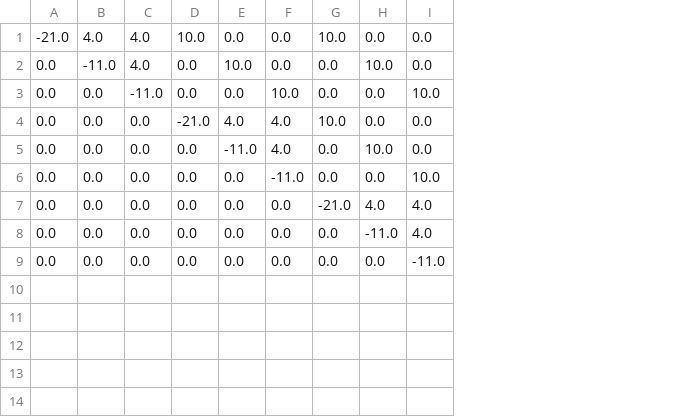
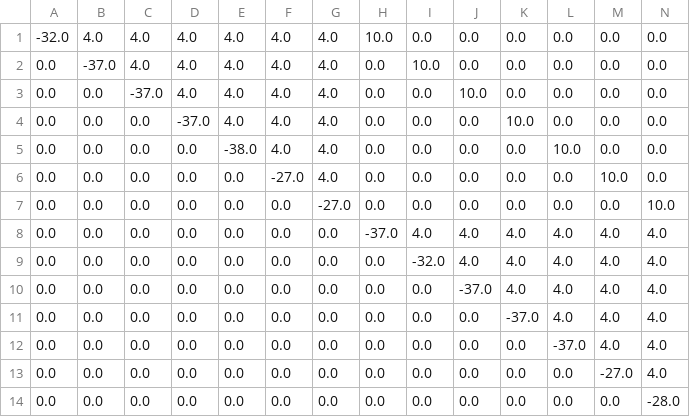
Before and after one commit to larssonnathalie/QMaxH-Cap, a CSV file: data/intermediate/Qubo_matrix_cl2.csv, drawn as a sheet; addresses are those after the commit; the diff names each change by its address in the sheet, - before the commit and + after, or states it on an @@ line.

```diff
--- a/data/intermediate/Qubo_matrix_cl2.csv
+++ b/data/intermediate/Qubo_matrix_cl2.csv
+column D, rows 1-6: 4.0 | 4.0 | 4.0 | -37.0 | 0.0 | 0.0; rows 11-13: all 0.0
+column E, rows 1-6: 4.0 | 4.0 | 4.0 | 4.0 | -38.0 | 0.0; rows 11-13: all 0.0
+column F, rows 1-6: 4.0 | 4.0 | 4.0 | 4.0 | 4.0 | -27.0; rows 11-13: all 0.0
+column G, rows 1-6: all 4.0; rows 11-13: all 0.0
+column N, rows 1-6: all 0.0; rows 11-13: all 4.0
-A1: -21.0
+A1: -32.0
-K1: 10.0
+K1: 0.0
-B2: -11.0
+B2: -37.0
-L2: 10.0
+L2: 0.0
-C3: -11.0
+C3: -37.0
-M3: 10.0
+M3: 0.0
-H4: -21.0
+H4: 0.0
-I4: 4.0
+I4: 0.0
-J4:J5: 4.0
+J4:J5: 0.0
-I5: -11.0
+I5: 0.0
-J6: -11.0
+J6: 0.0
+row 7: 0.0 | 0.0 | 0.0 | 0.0 | 0.0 | 0.0 | -27.0 | 0.0 | 0.0 | 0.0 | 0.0 | 0.0 | 0.0 | 10.0
+row 8: 0.0 | 0.0 | 0.0 | 0.0 | 0.0 | 0.0 | 0.0 | -37.0 | 4.0 | 4.0 | 4.0 | 4.0 | 4.0 | 4.0
+row 9: 0.0 | 0.0 | 0.0 | 0.0 | 0.0 | 0.0 | 0.0 | 0.0 | -32.0 | 4.0 | 4.0 | 4.0 | 4.0 | 4.0
+row 10: 0.0 | 0.0 | 0.0 | 0.0 | 0.0 | 0.0 | 0.0 | 0.0 | 0.0 | -37.0 | 4.0 | 4.0 | 4.0 | 4.0
-K11: -21.0
+K11: -37.0
-L12: -11.0
+L12: -37.0
-M13: -11.0
+M13: -27.0
+row 14: 0.0 | 0.0 | 0.0 | 0.0 | 0.0 | 0.0 | 0.0 | 0.0 | 0.0 | 0.0 | 0.0 | 0.0 | 0.0 | -28.0
```
Also changed, not shown: 13 other files.
